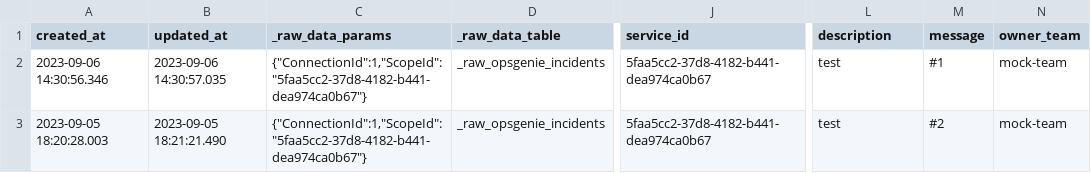
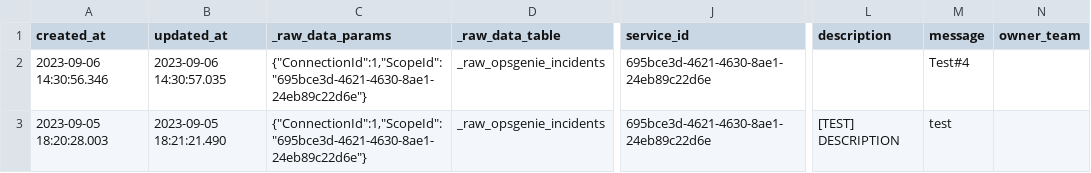
Before and after one commit to sandesvitor-org/incubator-devlake, a CSV file: backend/plugins/opsgenie/e2e/snapshot_tables/_tool_opsgenie_incidents.csv, drawn as a sheet; only a part is shown, gaps mark what is left out; the diff names each change by its address in the sheet, - before the commit and + after, or states it on an @@ line.

```diff
--- a/backend/plugins/opsgenie/e2e/snapshot_tables/_tool_opsgenie_incidents.csv
+++ b/backend/plugins/opsgenie/e2e/snapshot_tables/_tool_opsgenie_incidents.csv
-C2:C3 (_raw_data_params): {"ConnectionId":1,"ScopeId":"5faa5cc2-37d8-4182-b441-dea974ca0b67"}
+C2:C3 (_raw_data_params): {"ConnectionId":1,"ScopeId":"695bce3d-4621-4630-8ae1-24eb89c22d6e"}
-J2:J3 (service_id): 5faa5cc2-37d8-4182-b441-dea974ca0b67
+J2:J3 (service_id): 695bce3d-4621-4630-8ae1-24eb89c22d6e
-L2 (description): test
+L2 (description): (empty)
-M2 (message): #1
+M2 (message): Test#4
-N2:N3 (owner_team): mock-team
+N2:N3 (owner_team): (empty)
-L3 (description): test
+L3 (description): [TEST] DESCRIPTION
-M3 (message): #2
+M3 (message): test
```
Also changed, not shown: backend/plugins/opsgenie/e2e/raw_tables/_raw_opsgenie_incidents.csv, 1 other file.
